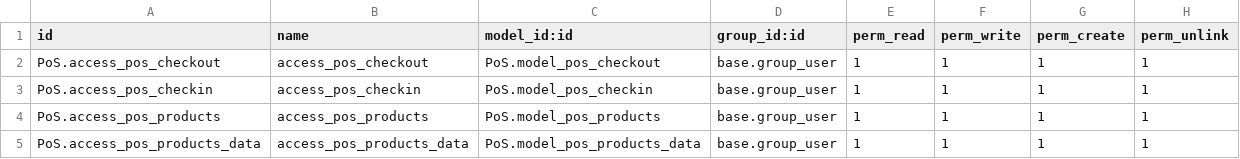
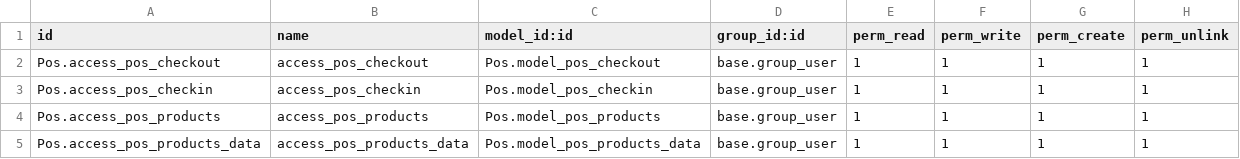
Before and after one commit to ChetanR0101/PoS, a CSV file: security/ir.model.access.csv, drawn as a sheet.

```diff
--- a/security/ir.model.access.csv
+++ b/security/ir.model.access.csv
@@ -1,5 +1,5 @@
 id,name,model_id:id,group_id:id,perm_read,perm_write,perm_create,perm_unlink
-PoS.access_pos_checkout,access_pos_checkout,PoS.model_pos_checkout,base.group_user,1,1,1,1
-PoS.access_pos_checkin,access_pos_checkin,PoS.model_pos_checkin,base.group_user,1,1,1,1
-PoS.access_pos_products,access_pos_products,PoS.model_pos_products,base.group_user,1,1,1,1
-PoS.access_pos_products_data,access_pos_products_data,PoS.model_pos_products_data,base.group_user,1,1,1,1
+Pos.access_pos_checkout,access_pos_checkout,Pos.model_pos_checkout,base.group_user,1,1,1,1
+Pos.access_pos_checkin,access_pos_checkin,Pos.model_pos_checkin,base.group_user,1,1,1,1
+Pos.access_pos_products,access_pos_products,Pos.model_pos_products,base.group_user,1,1,1,1
+Pos.access_pos_products_data,access_pos_products_data,Pos.model_pos_products_data,base.group_user,1,1,1,1
```
Also changed, not shown: 7 other files.
